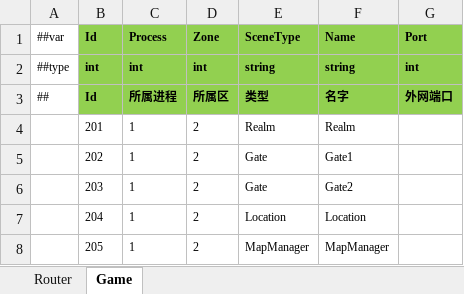
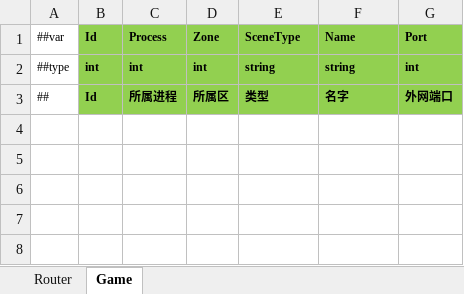
Before and after one commit to ificanli/ETGame, an Excel workbook: Packages/cn.etetet.startconfig/Luban/Localhost/Datas/StartScene.xlsx, sheet Game, drawn as a sheet; values as stored, in another font and other column widths than the file's, no borders; the diff names each change by its address in the sheet, - before the commit and + after, or states it on an @@ line.

```diff
--- a/Packages/cn.etetet.startconfig/Luban/Localhost/Datas/StartScene.xlsx (sheet Game)
+++ b/Packages/cn.etetet.startconfig/Luban/Localhost/Datas/StartScene.xlsx (sheet Game)
-row 4:  | 201 | 1 | 2 | Realm | Realm
-row 5:  | 202 | 1 | 2 | Gate | Gate1
-row 6:  | 203 | 1 | 2 | Gate | Gate2
-row 7:  | 204 | 1 | 2 | Location | Location
-row 8:  | 205 | 1 | 2 | MapManager | MapManager
```
Also changed, not shown: sheet Router, Packages/cn.etetet.excel/Luban/Config/Base/__tables__.xlsx, Packages/cn.etetet.startconfig/Luban/Release/Datas/StartProcess.xlsx, 50 other files.
